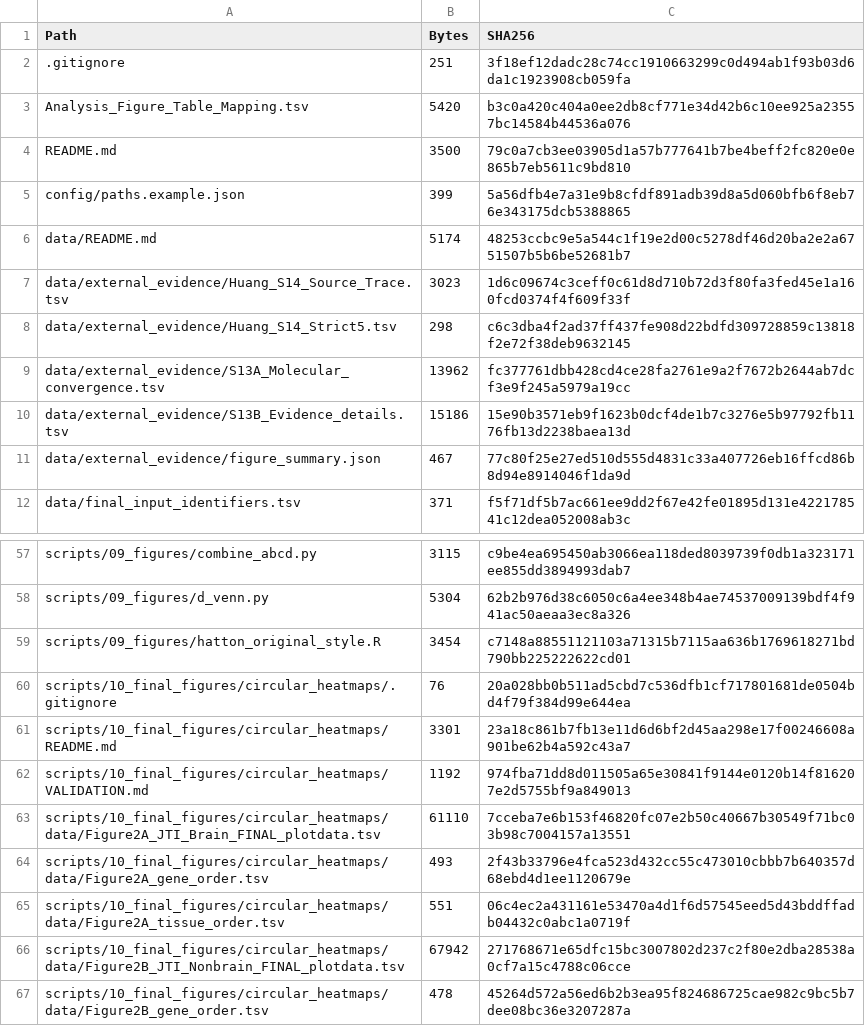
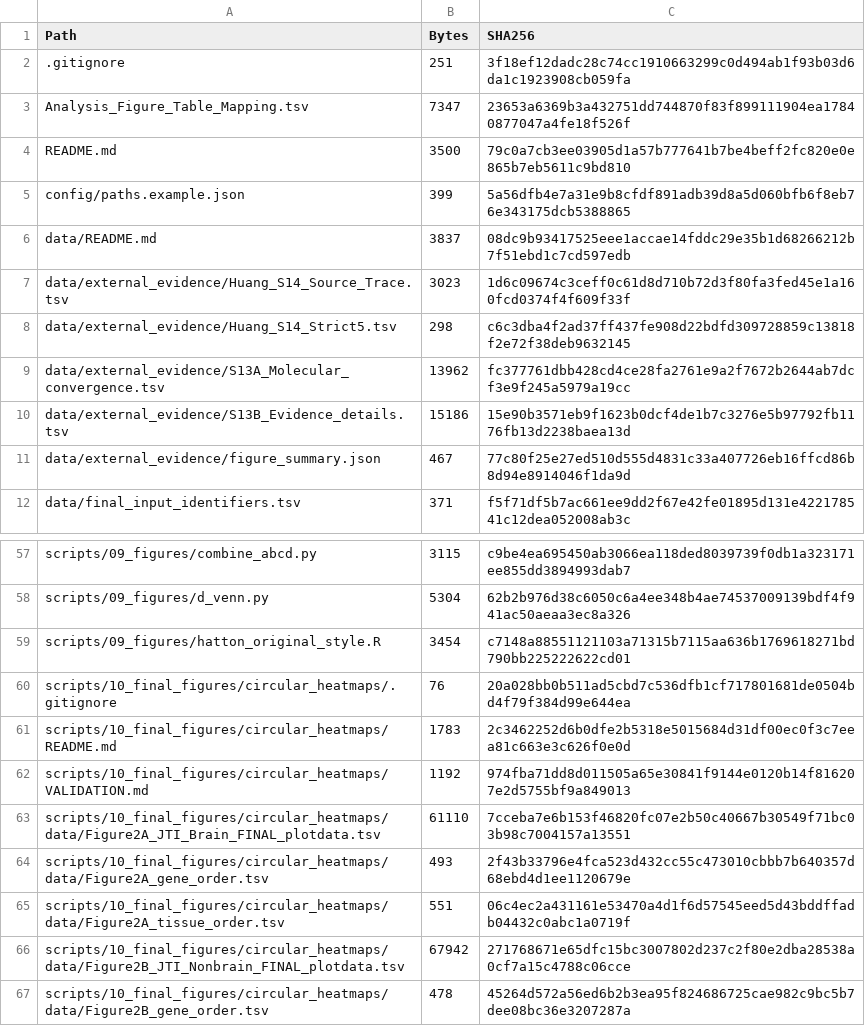
Before and after one commit to gszgsxy-cmyk/Cross-tissue-TWAS-analyses-prioritize-the-17q21.31-locus-in-autism-spectrum-disorder, a TSV file: File_Manifest.tsv, drawn as a sheet; only a part is shown, gaps mark what is left out; the diff covers the shown part only.

```diff
--- a/File_Manifest.tsv
+++ b/File_Manifest.tsv
@@ -2,6 +2,6 @@ Path	Bytes	SHA256
 .gitignore	251	3f18ef12dadc28c74cc1910663299c0d494ab1f93b03d6da1c1923908cb059fa
-Analysis_Figure_Table_Mapping.tsv	5420	b3c0a420c404a0ee2db8cf771e34d42b6c10ee925a23557bc14584b44536a076
+Analysis_Figure_Table_Mapping.tsv	7347	23653a6369b3a432751dd744870f83f899111904ea17840877047a4fe18f526f
 README.md	3500	79c0a7cb3ee03905d1a57b777641b7be4beff2fc820e0e865b7eb5611c9bd810
 config/paths.example.json	399	5a56dfb4e7a31e9b8cfdf891adb39d8a5d060bfb6f8eb76e343175dcb5388865
-data/README.md	5174	48253ccbc9e5a544c1f19e2d00c5278df46d20ba2e2a6751507b5b6be52681b7
+data/README.md	3837	08dc9b93417525eee1accae14fddc29e35b1d68266212b7f51ebd1c7cd597edb
 data/external_evidence/Huang_S14_Source_Trace.tsv	3023	1d6c09674c3ceff0c61d8d710b72d3f80fa3fed45e1a160fcd0374f4f609f33f
@@ -60,3 +60,3 @@ scripts/09_figures/hatton_original_style.R	3454	c7148a88551121103a71315b7115aa63
 scripts/10_final_figures/circular_heatmaps/.gitignore	76	20a028bb0b511ad5cbd7c536dfb1cf717801681de0504bd4f79f384d99e644ea
-scripts/10_final_figures/circular_heatmaps/README.md	3301	23a18c861b7fb13e11d6d6bf2d45aa298e17f00246608a901be62b4a592c43a7
+scripts/10_final_figures/circular_heatmaps/README.md	1783	2c3462252d6b0dfe2b5318e5015684d31df00ec0f3c7eea81c663e3c626f0e0d
 scripts/10_final_figures/circular_heatmaps/VALIDATION.md	1192	974fba71dd8d011505a65e30841f9144e0120b14f816207e2d5755bf9a849013
```
Also changed, not shown: 2 removed rows and 14 edited cells elsewhere in this file, Analysis_Figure_Table_Mapping.tsv, 11 other files.
